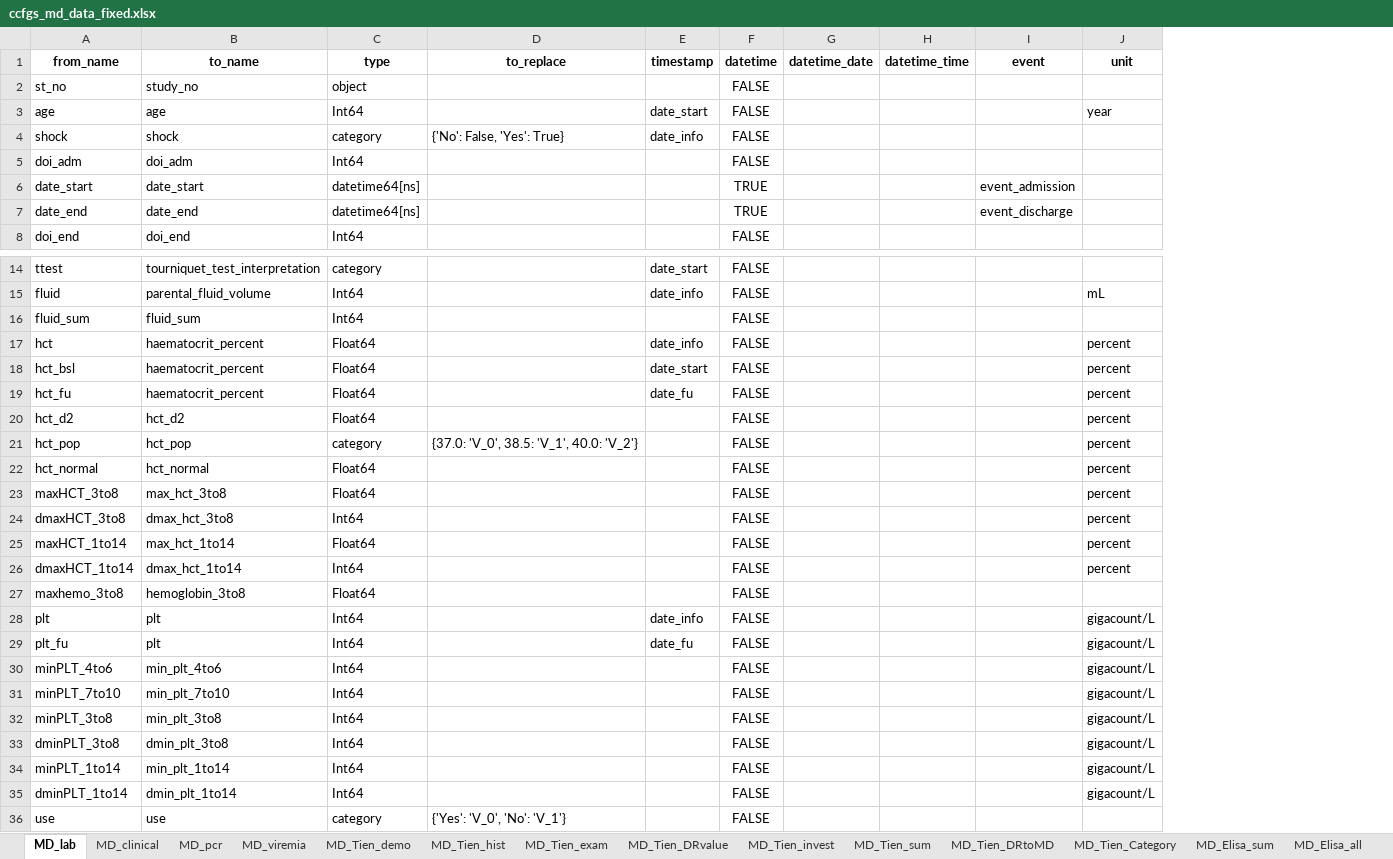
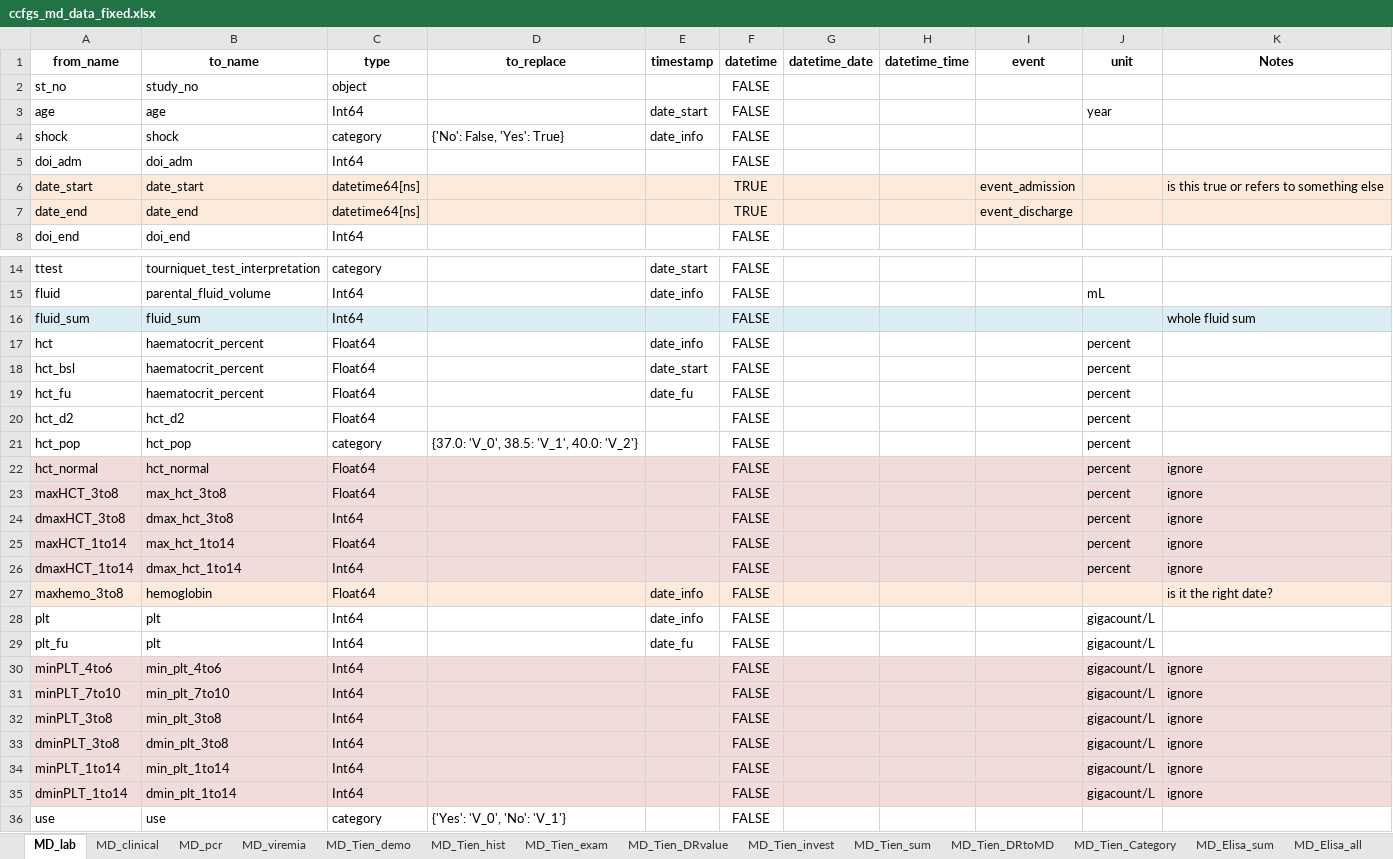
Before and after one commit to bahp/datablend, an Excel workbook: examples/oucru/oucru-md/resources/outputs/templates/ccfgs_md_data_fixed.xlsx, sheet MD_lab, drawn as a sheet; only a part is shown, gaps mark what is left out; values as stored, in another font and other column widths than the file's, no borders; the diff names each change by its address in the sheet, - before the commit and + after, or states it on an @@ line.

```diff
--- a/examples/oucru/oucru-md/resources/outputs/templates/ccfgs_md_data_fixed.xlsx (sheet MD_lab)
+++ b/examples/oucru/oucru-md/resources/outputs/templates/ccfgs_md_data_fixed.xlsx (sheet MD_lab)
+column K (Notes), row 6: is this true or refers to something else; rows 16-35: whole fluid sum |  |  |  |  |  | ignore | ignore | ignore | ignore | ignore | is it the right date? |  |  | ignore | ignore | ignore | ignore | ignore | ignore
-A6:J7 fill: none
+A6:J7 fill: #FDEADA
-A16:J16 fill: none
+A16:J16 fill: #DBEEF4
-A22:J26 fill: none
+A22:J26 fill: #F2DCDB
-A27:J27 fill: none
+A27:J27 fill: #FDEADA
-B27 (to_name): hemoglobin_3to8
+B27 (to_name): hemoglobin
-E27 (timestamp): (empty)
+E27 (timestamp): date_info
-A30:J35 fill: none
+A30:J35 fill: #F2DCDB
```
Also changed, not shown: sheet MD_clinical, sheet MD_Elisa_all, sheet MD_viremia, sheet MD_Tien_DRvalue, sheet MD_pcr, examples/oucru/oucru-01nva/resources/outputs/templates/ccfgs_01nva_data_fixed.xlsx, examples/oucru/oucru-13dx/resources/outputs/templates/ccfgs_13dx_data_fixed.xlsx, 7 other files.
